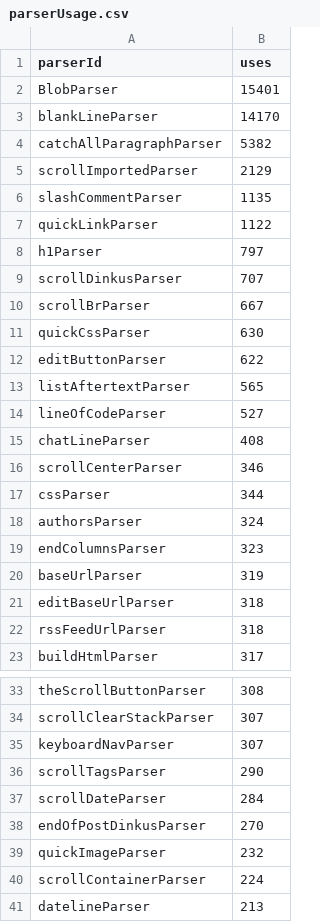
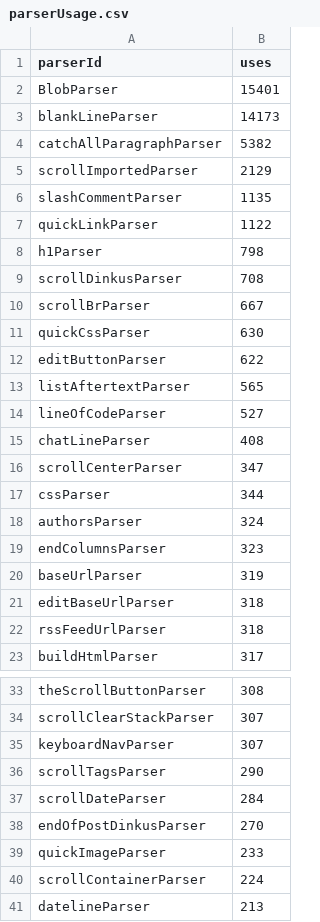
Before and after one commit to thepiyushmalhotra/breckyunits.com, a CSV file: parserUsage.csv, drawn as a sheet; only a part is shown, gaps mark what is left out.

```diff
--- a/parserUsage.csv
+++ b/parserUsage.csv
@@ -2,3 +2,3 @@ parserId,uses
 BlobParser,15401
-blankLineParser,14170
+blankLineParser,14173
 catchAllParagraphParser,5382
@@ -7,4 +7,4 @@ slashCommentParser,1135
 quickLinkParser,1122
-h1Parser,797
-scrollDinkusParser,707
+h1Parser,798
+scrollDinkusParser,708
 scrollBrParser,667
@@ -15,3 +15,3 @@ lineOfCodeParser,527
 chatLineParser,408
-scrollCenterParser,346
+scrollCenterParser,347
 cssParser,344
@@ -38,3 +38,3 @@ scrollDateParser,284
 endOfPostDinkusParser,270
-quickImageParser,232
+quickImageParser,233
 scrollContainerParser,224
```
Also changed, not shown: posts.csv, posts.tsv, 33 other files.
